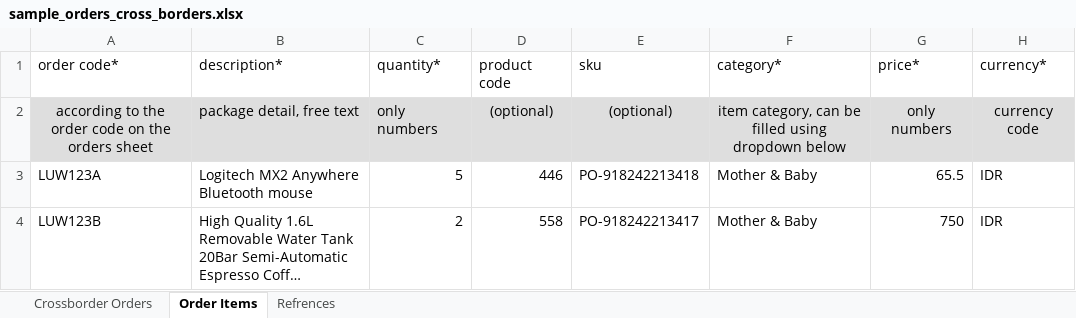
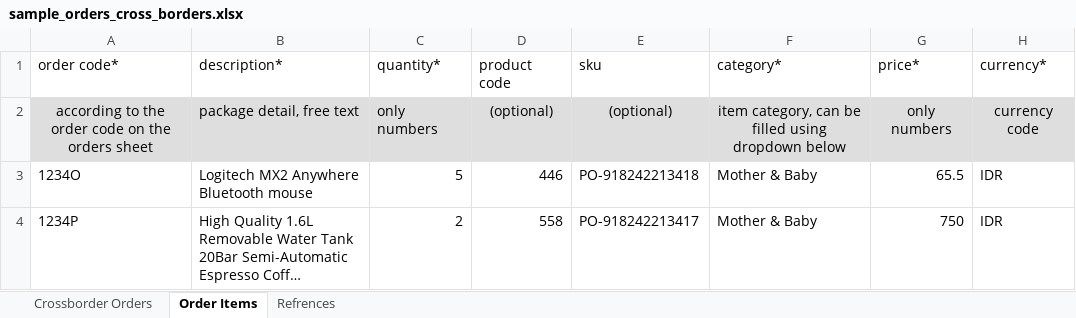
Before and after one commit to dendydandees/group-3, an Excel workbook: static/files/orders/sample_orders_cross_borders.xlsx, sheet Order Items, drawn as a sheet; long unchanged cells end in …; values as stored, in another font and other column widths than the file's, no borders; charts and pictures not drawn; the diff names each change by its address in the sheet, - before the commit and + after, or states it on an @@ line.

```diff
--- a/static/files/orders/sample_orders_cross_borders.xlsx (sheet Order Items)
+++ b/static/files/orders/sample_orders_cross_borders.xlsx (sheet Order Items)
-A3 (order code*): LUW123A
+A3 (order code*): 1234O
-A4 (order code*): LUW123B
+A4 (order code*): 1234P
```
Also changed, not shown: sheet Crossborder Orders, 2 other files.
